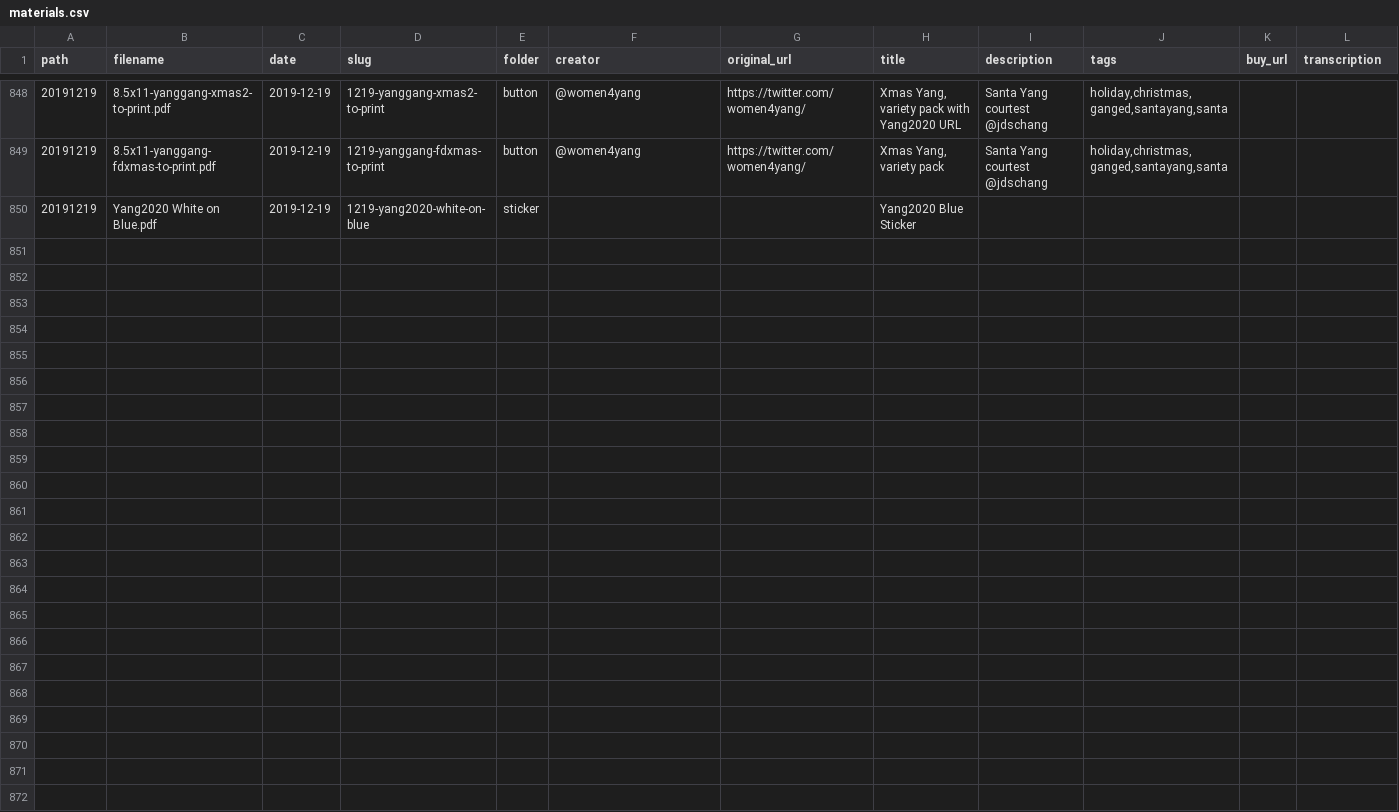
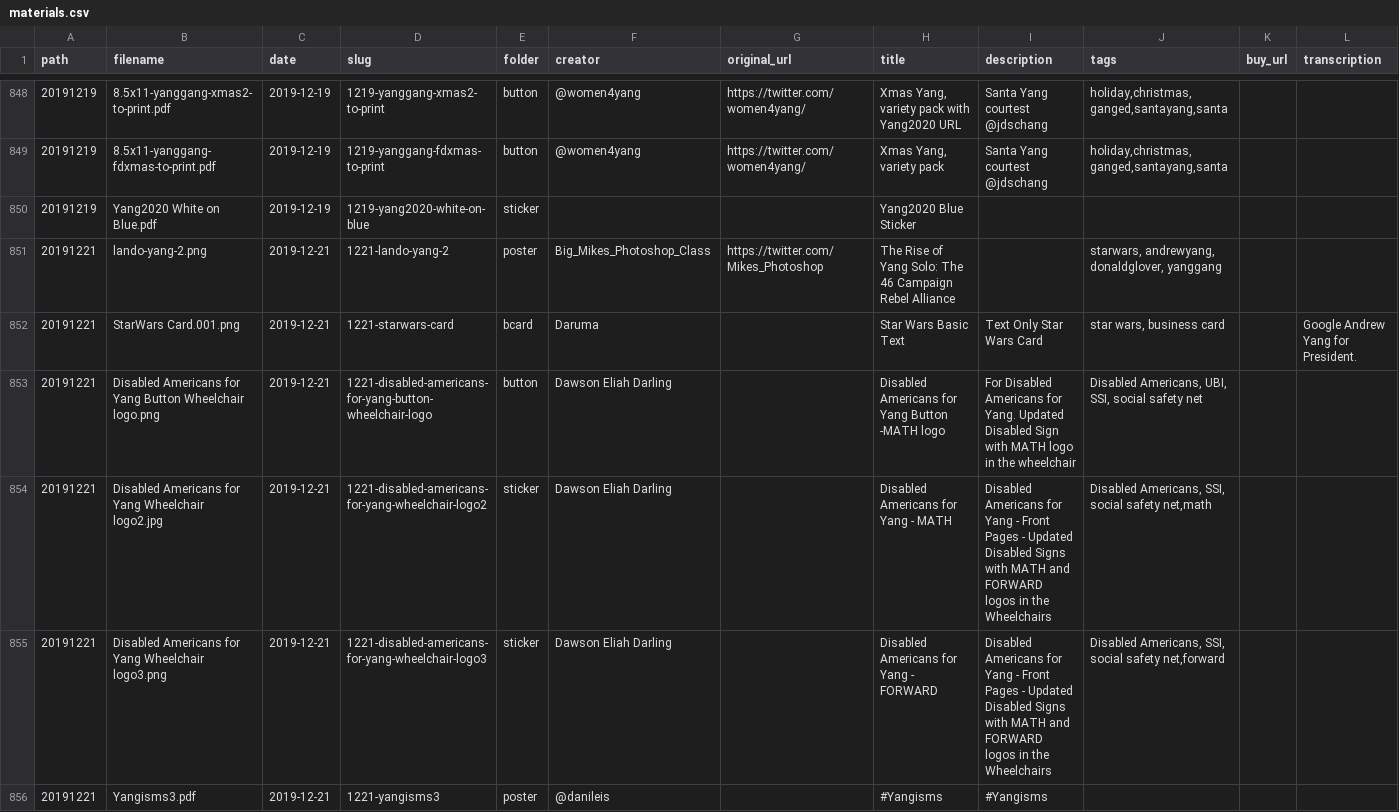
Before and after one commit to mikhuang/yang-prints, a CSV file: data/materials.csv, drawn as a sheet; only a part is shown, gaps mark what is left out; rows hold the shown columns only; the diff covers the shown part only; the diff names each change by its address in the sheet, - before the commit and + after, or states it on an @@ line.

```diff
--- a/data/materials.csv
+++ b/data/materials.csv
+row 851: 20191221 | lando-yang-2.png | 2019-12-21 | 1221-lando-yang-2 | poster | Big_Mikes_Photoshop_Class | https://twitter.com/Mikes_Photoshop | The Rise of Yang Solo: The 46 Campaign Rebel Alliance |  | starwars, andrewyang, donaldglover, yanggang
+row 852: 20191221 | StarWars Card.001.png | 2019-12-21 | 1221-starwars-card | bcard | Daruma |  | Star Wars Basic Text | Text Only Star Wars Card | star wars, business card |  | Google Andrew Yang for President.
+row 853: 20191221 | Disabled Americans for Yang Button Wheelchair logo.png | 2019-12-21 | 1221-disabled-americans-for-yang-button-wheelchair-logo | button | Dawson Eliah Darling |  | Disabled Americans for Yang Button -MATH logo | For Disabled Americans for Yang. Updated Disabled Sign with MATH logo in the wheelchair | Disabled Americans, UBI, SSI, social safety net
+row 854: 20191221 | Disabled Americans for Yang Wheelchair logo2.jpg | 2019-12-21 | 1221-disabled-americans-for-yang-wheelchair-logo2 | sticker | Dawson Eliah Darling |  | Disabled Americans for Yang - MATH | Disabled Americans for Yang - Front Pages - Updated Disabled Signs with MATH and FORWARD logos in the Wheelchairs | Disabled Americans, SSI, social safety net,math
+row 855: 20191221 | Disabled Americans for Yang Wheelchair logo3.png | 2019-12-21 | 1221-disabled-americans-for-yang-wheelchair-logo3 | sticker | Dawson Eliah Darling |  | Disabled Americans for Yang - FORWARD | Disabled Americans for Yang - Front Pages - Updated Disabled Signs with MATH and FORWARD logos in the Wheelchairs | Disabled Americans, SSI, social safety net,forward
+row 856: 20191221 | Yangisms3.pdf | 2019-12-21 | 1221-yangisms3 | poster | @danileis |  | #Yangisms | #Yangisms
```
Also changed, not shown: 5 added rows elsewhere in this file, 24 other files.
